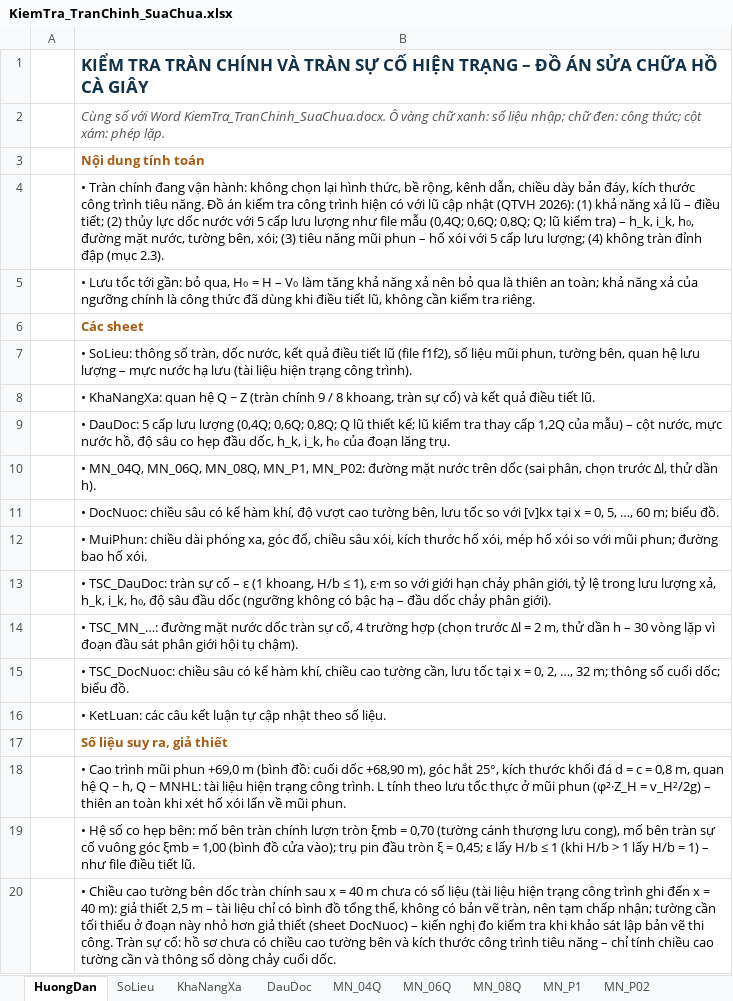
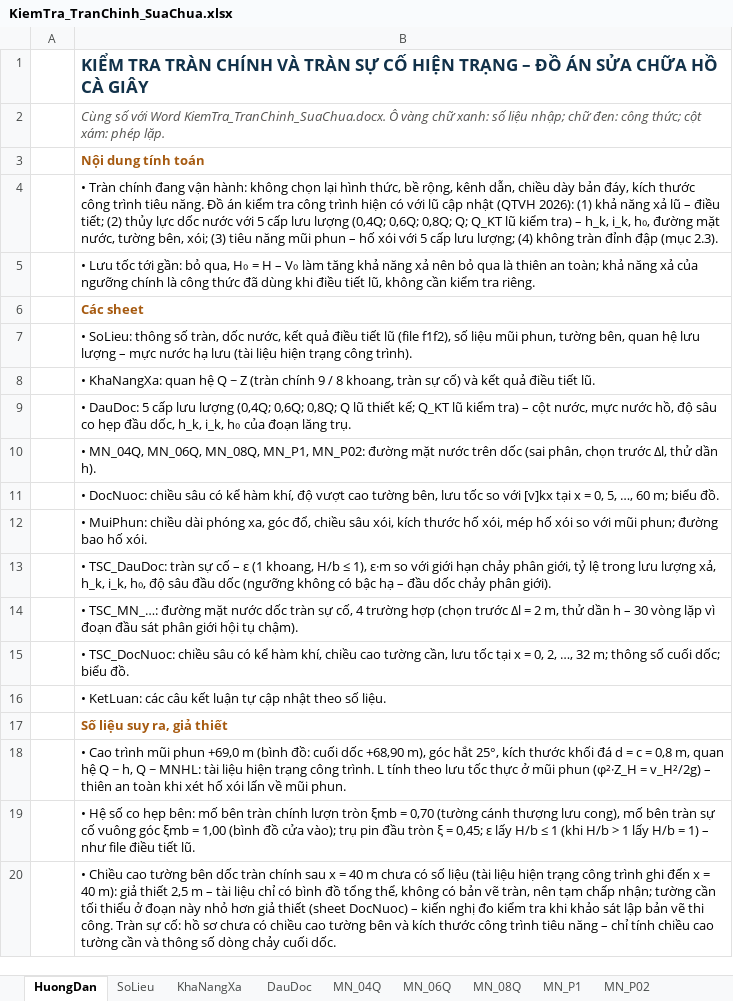
Before and after one commit to ztruongchi76z-wq/5553-6689, an Excel workbook: DATN_HoCaGiay/TAI_VE/KiemTra_TranChinh_SuaChua.xlsx, sheet HuongDan, drawn as a sheet; values as stored, in another font and other column widths than the file's, no borders; the diff names each change by its address in the sheet, - before the commit and + after, or states it on an @@ line.

```diff
--- a/DATN_HoCaGiay/TAI_VE/KiemTra_TranChinh_SuaChua.xlsx (sheet HuongDan)
+++ b/DATN_HoCaGiay/TAI_VE/KiemTra_TranChinh_SuaChua.xlsx (sheet HuongDan)
-B4: …lưu lượng như file mẫu (0,4Q; 0,6Q; 0,8Q; Q; lũ kiểm…
+B4: …lưu lượng (0,4Q; 0,6Q; 0,8Q; Q; Q_KT lũ kiểm…
-B9: …thiết kế; lũ kiểm tra thay cấp 1,2Q của mẫu) – cột…
+B9: …thiết kế; Q_KT lũ kiểm tra) – cột…
```
Also changed, not shown: sheet DauDoc, sheet SoLieu, 4 other files.
